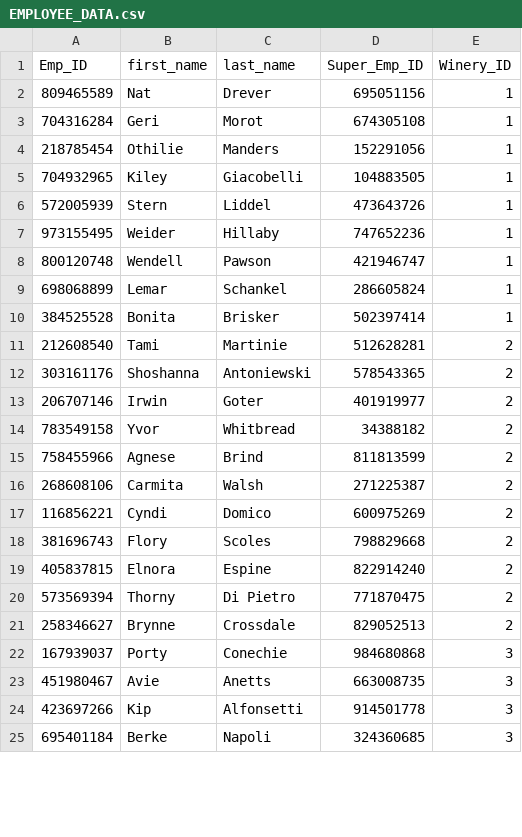
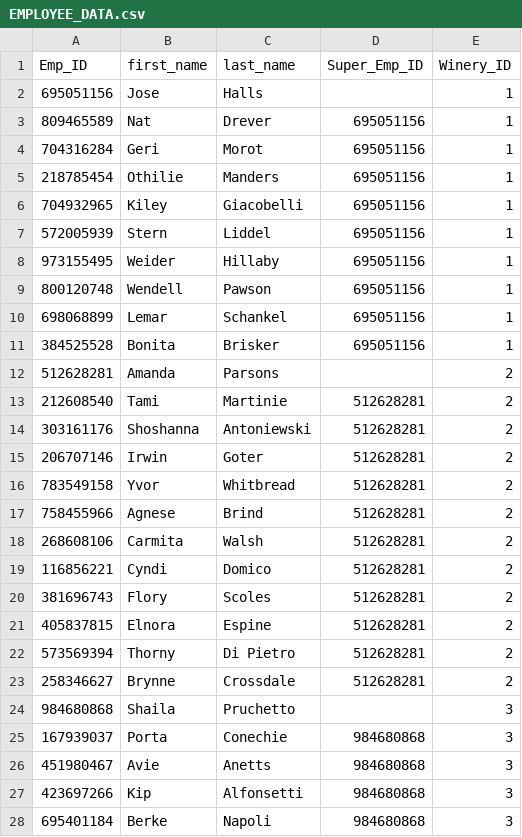
Before and after one commit to GGoziker/CSS475_WineryDB, a CSV file: EMPLOYEE_DATA.csv, drawn as a sheet; only a part is shown; the diff covers the shown part only.

Commit message:
Add files via upload

```diff
--- a/EMPLOYEE_DATA.csv
+++ b/EMPLOYEE_DATA.csv
@@ -1,25 +1,28 @@
 Emp_ID,first_name,last_name,Super_Emp_ID,Winery_ID
+695051156,Jose,Halls,,1
 809465589,Nat,Drever,695051156,1
-704316284,Geri,Morot,674305108,1
-218785454,Othilie,Manders,152291056,1
-704932965,Kiley,Giacobelli,104883505,1
-572005939,Stern,Liddel,473643726,1
-973155495,Weider,Hillaby,747652236,1
-800120748,Wendell,Pawson,421946747,1
-698068899,Lemar,Schankel,286605824,1
-384525528,Bonita,Brisker,502397414,1
+704316284,Geri,Morot,695051156,1
+218785454,Othilie,Manders,695051156,1
+704932965,Kiley,Giacobelli,695051156,1
+572005939,Stern,Liddel,695051156,1
+973155495,Weider,Hillaby,695051156,1
+800120748,Wendell,Pawson,695051156,1
+698068899,Lemar,Schankel,695051156,1
+384525528,Bonita,Brisker,695051156,1
+512628281,Amanda,Parsons,,2
 212608540,Tami,Martinie,512628281,2
-303161176,Shoshanna,Antoniewski,578543365,2
-206707146,Irwin,Goter,401919977,2
-783549158,Yvor,Whitbread,34388182,2
-758455966,Agnese,Brind,811813599,2
-268608106,Carmita,Walsh,271225387,2
-116856221,Cyndi,Domico,600975269,2
-381696743,Flory,Scoles,798829668,2
-405837815,Elnora,Espine,822914240,2
-573569394,Thorny,Di Pietro,771870475,2
-258346627,Brynne,Crossdale,829052513,2
-167939037,Porty,Conechie,984680868,3
-451980467,Avie,Anetts,663008735,3
-423697266,Kip,Alfonsetti,914501778,3
-695401184,Berke,Napoli,324360685,3
+303161176,Shoshanna,Antoniewski,512628281,2
+206707146,Irwin,Goter,512628281,2
+783549158,Yvor,Whitbread,512628281,2
+758455966,Agnese,Brind,512628281,2
+268608106,Carmita,Walsh,512628281,2
+116856221,Cyndi,Domico,512628281,2
+381696743,Flory,Scoles,512628281,2
+405837815,Elnora,Espine,512628281,2
+573569394,Thorny,Di Pietro,512628281,2
+258346627,Brynne,Crossdale,512628281,2
+984680868,Shaila,Pruchetto,,3
+167939037,Porta,Conechie,984680868,3
+451980467,Avie,Anetts,984680868,3
+423697266,Kip,Alfonsetti,984680868,3
+695401184,Berke,Napoli,984680868,3
```
Also changed, not shown: 2 added rows and 77 edited cells elsewhere in this file.
